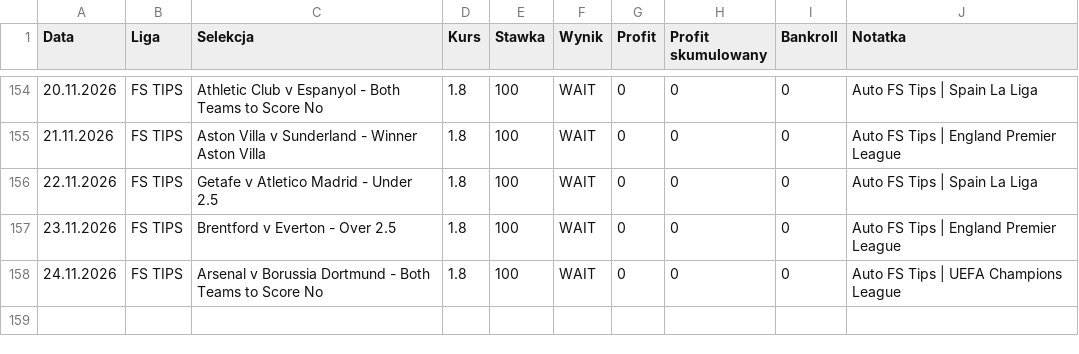
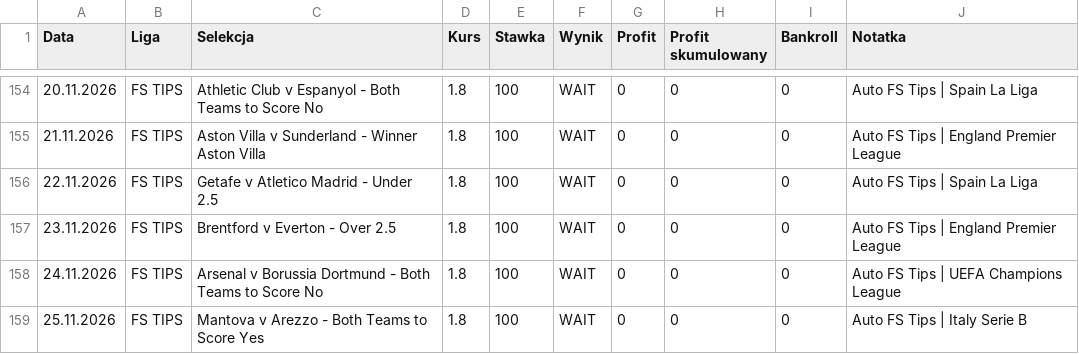
Before and after one commit to Octagon93/Bet_Tracker, a CSV file: bets_data.csv, drawn as a sheet; only a part is shown, gaps mark what is left out; the diff names each change by its address in the sheet, - before the commit and + after, or states it on an @@ line.

```diff
--- a/bets_data.csv
+++ b/bets_data.csv
+row 159: 25.11.2026 | FS TIPS | Mantova v Arezzo - Both Teams to Score Yes | 1.8 | 100 | WAIT | 0 | 0 | 0 | Auto FS Tips | Italy Serie B
```
